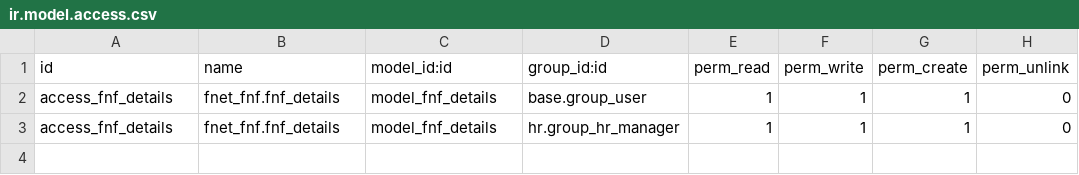
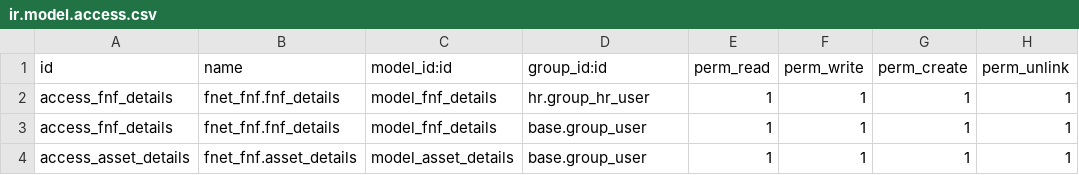
Before and after one commit to ramajayamc/futurenet, a CSV file: fnet_fnf/security/ir.model.access.csv, drawn as a sheet.

```diff
--- a/fnet_fnf/security/ir.model.access.csv
+++ b/fnet_fnf/security/ir.model.access.csv
@@ -1,3 +1,4 @@
 id,name,model_id:id,group_id:id,perm_read,perm_write,perm_create,perm_unlink
-access_fnf_details,fnet_fnf.fnf_details,model_fnf_details,base.group_user,1,1,1,0
-access_fnf_details,fnet_fnf.fnf_details,model_fnf_details,hr.group_hr_manager,1,1,1,0
+access_fnf_details,fnet_fnf.fnf_details,model_fnf_details,hr.group_hr_user,1,1,1,1
+access_fnf_details,fnet_fnf.fnf_details,model_fnf_details,base.group_user,1,1,1,1
+access_asset_details,fnet_fnf.asset_details,model_asset_details,base.group_user,1,1,1,1
```
Also changed, not shown: fnet_funnel/security/ir.model.access.csv, fnet_hrms/security/ir.model.access.csv, 48 other files.
